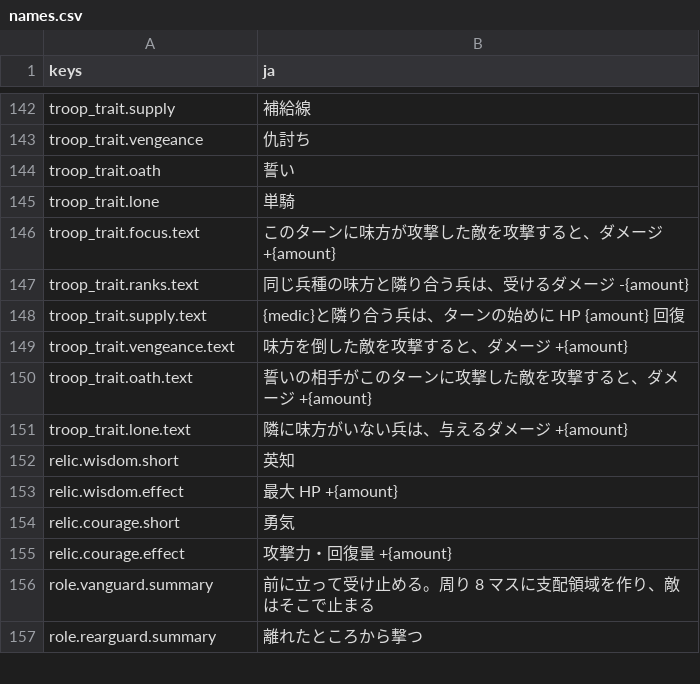
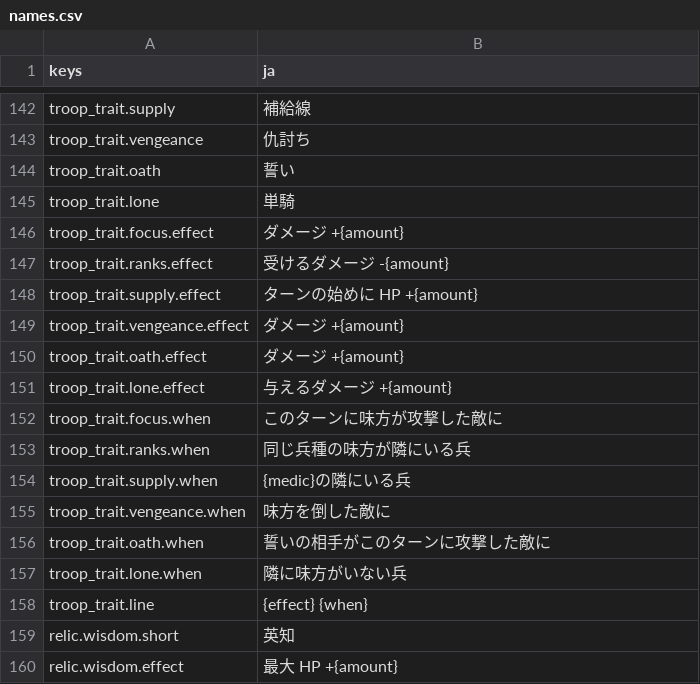
Before and after one commit to mattyan1053/pj-legion, a CSV file: game/text/names.csv, drawn as a sheet; only a part is shown, gaps mark what is left out; the shorter side is filled out with more unchanged rows.

```diff
--- a/game/text/names.csv
+++ b/game/text/names.csv
@@ -145,8 +145,15 @@ troop_trait.oath,誓い
 troop_trait.lone,単騎
-troop_trait.focus.text,このターンに味方が攻撃した敵を攻撃すると、ダメージ +{amount}
-troop_trait.ranks.text,同じ兵種の味方と隣り合う兵は、受けるダメージ -{amount}
-troop_trait.supply.text,{medic}と隣り合う兵は、ターンの始めに HP {amount} 回復
-troop_trait.vengeance.text,味方を倒した敵を攻撃すると、ダメージ +{amount}
-troop_trait.oath.text,誓いの相手がこのターンに攻撃した敵を攻撃すると、ダメージ +{amount}
-troop_trait.lone.text,隣に味方がいない兵は、与えるダメージ +{amount}
+troop_trait.focus.effect,ダメージ +{amount}
+troop_trait.ranks.effect,受けるダメージ -{amount}
+troop_trait.supply.effect,ターンの始めに HP +{amount}
+troop_trait.vengeance.effect,ダメージ +{amount}
+troop_trait.oath.effect,ダメージ +{amount}
+troop_trait.lone.effect,与えるダメージ +{amount}
+troop_trait.focus.when,このターンに味方が攻撃した敵に
+troop_trait.ranks.when,同じ兵種の味方が隣にいる兵
+troop_trait.supply.when,{medic}の隣にいる兵
+troop_trait.vengeance.when,味方を倒した敵に
+troop_trait.oath.when,誓いの相手がこのターンに攻撃した敵に
+troop_trait.lone.when,隣に味方がいない兵
+troop_trait.line,{effect}　{when}
 relic.wisdom.short,英知
```
Also changed, not shown: game/text/battle.csv, game/text/deck.csv, 31 other files.
